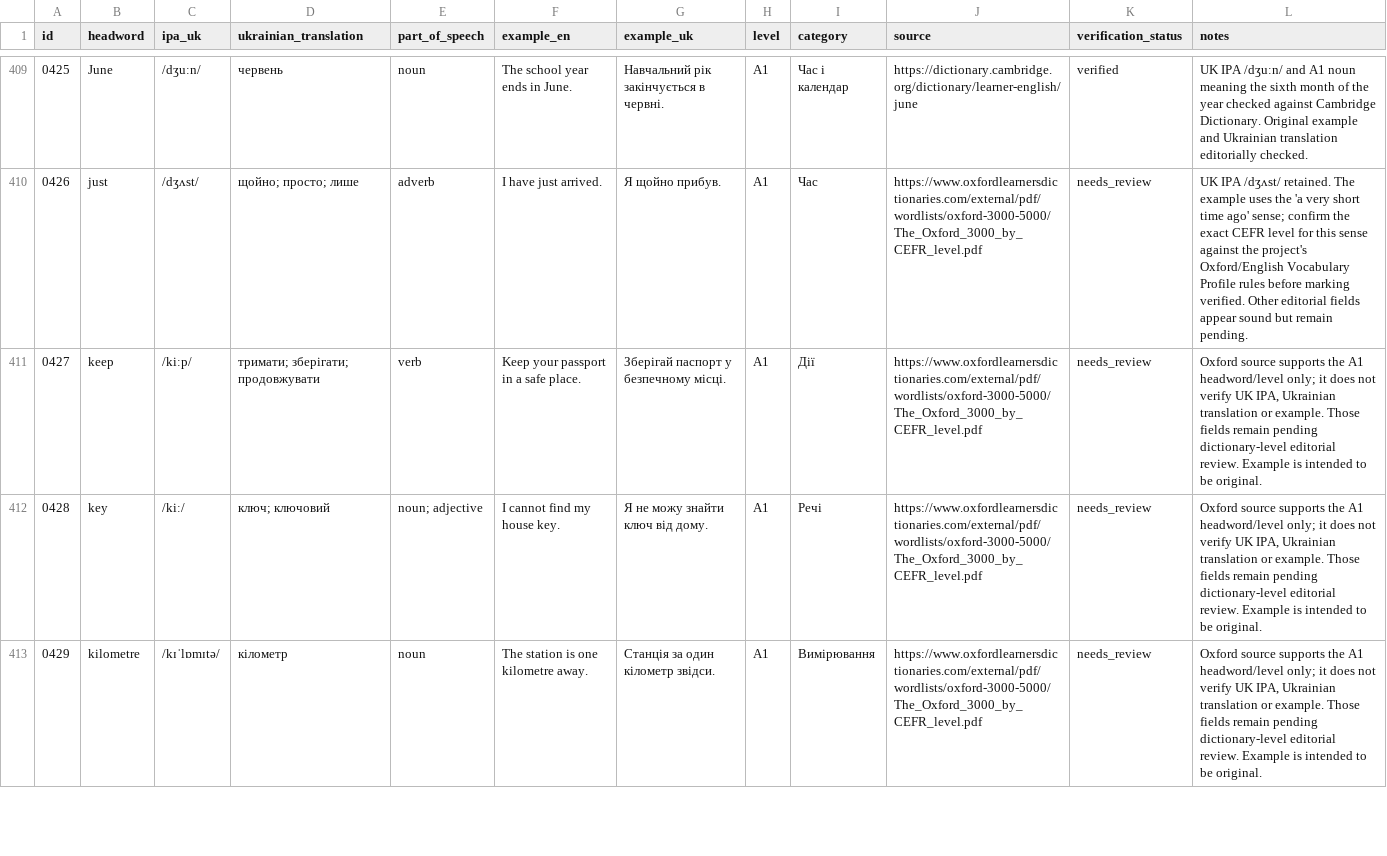
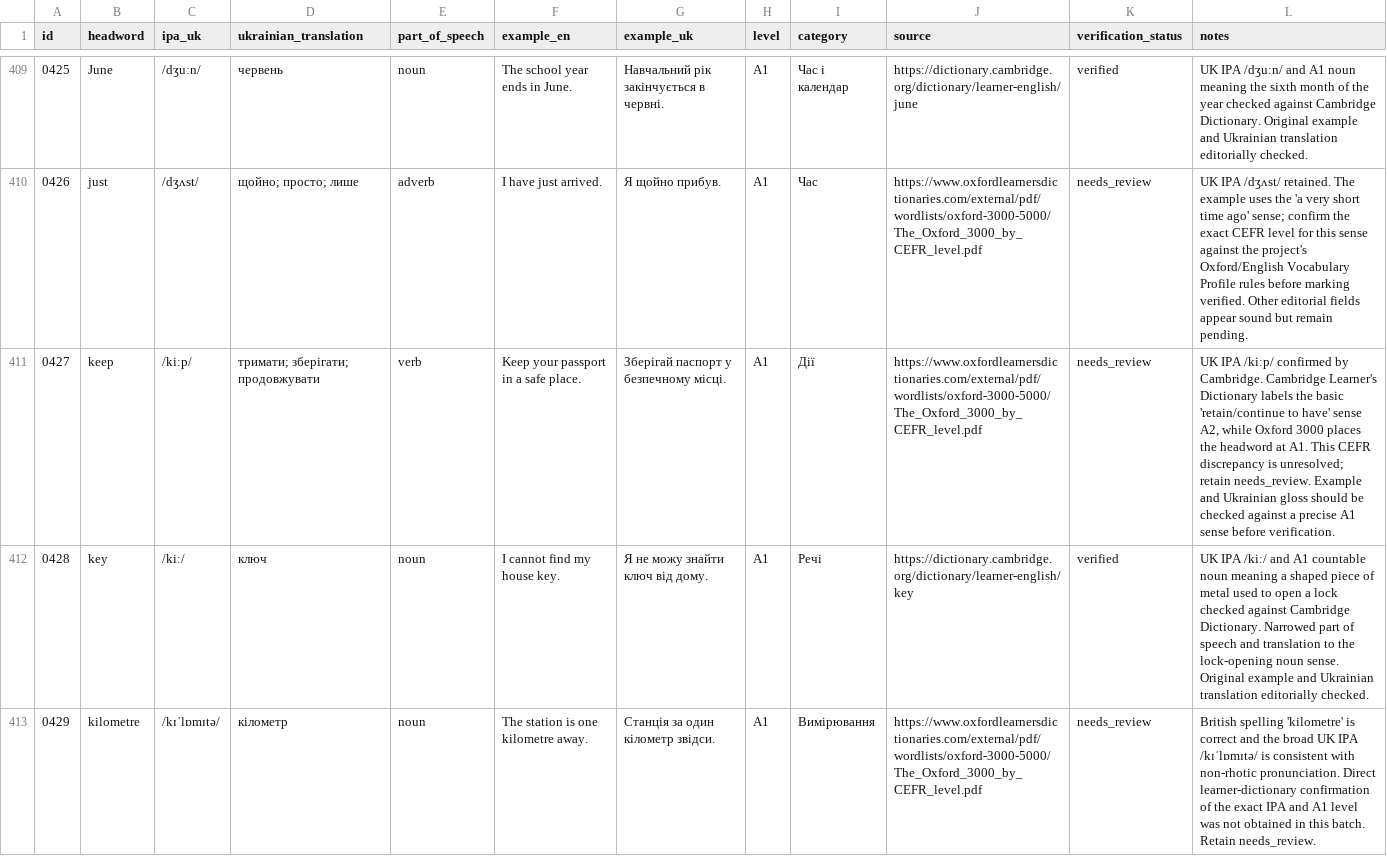
Before and after one commit to kiinoshkaaa/english-ukrainian-dictionary, a CSV file: data/a1/words.csv, drawn as a sheet; only a part is shown, gaps mark what is left out; the diff covers the shown part only; the diff names each change by its address in the sheet, - before the commit and + after, or states it on an @@ line.

Commit message:
Review K-L vocabulary, correct sense alignment and verify supported entries

```diff
--- a/data/a1/words.csv
+++ b/data/a1/words.csv
-L411 (notes): Oxford source supports the A1 headword/level only; it does not verify UK IPA, Ukrainian translation or example. Those fields remain pending dictionary-level editorial review. Example is intended to be original.
+L411 (notes): UK IPA /kiːp/ confirmed by Cambridge. Cambridge Learner's Dictionary labels the basic 'retain/continue to have' sense A2, while Oxford 3000 places the headword at A1. This CEFR discrepancy is unresolved; retain needs_review. Example and Ukrainian gloss should be checked against a precise A1 sense before verification.
-D412 (ukrainian_translation): ключ; ключовий
+D412 (ukrainian_translation): ключ
-E412 (part_of_speech): noun; adjective
+E412 (part_of_speech): noun
-J412 (source): https://www.oxfordlearnersdictionaries.com/external/pdf/wordlists/oxford-3000-5000/The_Oxford_3000_by_CEFR_level.pdf
+J412 (source): https://dictionary.cambridge.org/dictionary/learner-english/key
-K412 (verification_status): needs_review
+K412 (verification_status): verified
-L412 (notes): Oxford source supports the A1 headword/level only; it does not verify UK IPA, Ukrainian translation or example. Those fields remain pending dictionary-level editorial review. Example is intended to be original.
+L412 (notes): UK IPA /kiː/ and A1 countable noun meaning a shaped piece of metal used to open a lock checked against Cambridge Dictionary. Narrowed part of speech and translation to the lock-opening noun sense. Original example and Ukrainian translation editorially checked.
-L413 (notes): Oxford source supports the A1 headword/level only; it does not verify UK IPA, Ukrainian translation or example. Those fields remain pending dictionary-level editorial review. Example is intended to be original.
+L413 (notes): British spelling 'kilometre' is correct and the broad UK IPA /kɪˈlɒmɪtə/ is consistent with non-rhotic pronunciation. Direct learner-dictionary confirmation of the exact IPA and A1 level was not obtained in this batch. Retain needs_review.
```
Also changed, not shown: 71 edited cells elsewhere in this file.
